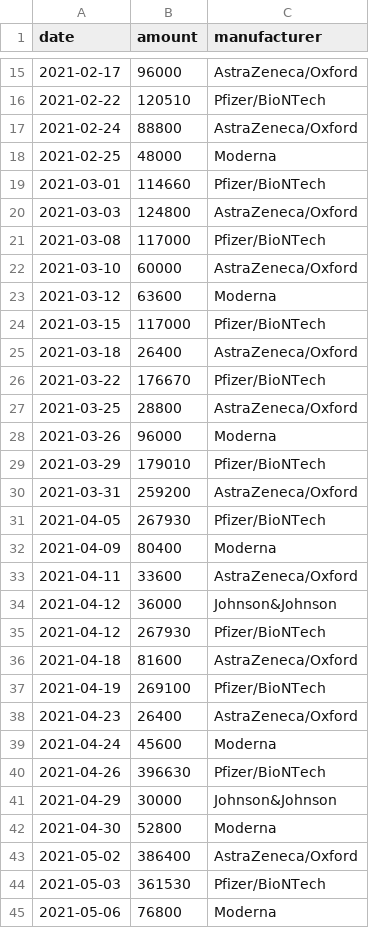
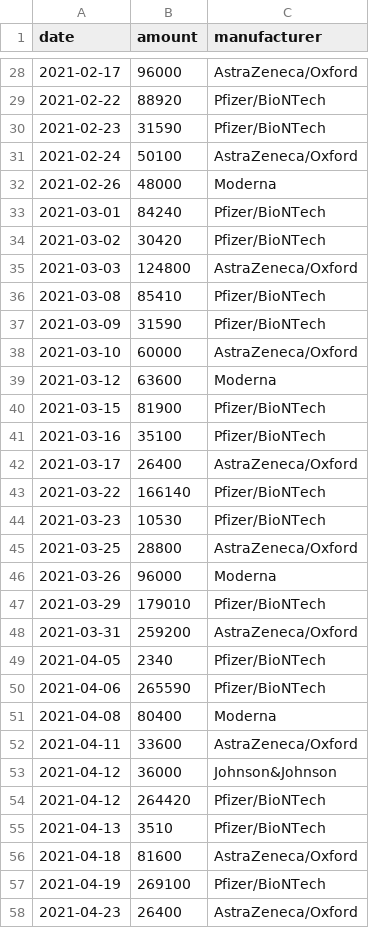
Before and after one commit to trldp/vaccine-prediction, a CSV file: Data/delivered.csv, drawn as a sheet; only a part is shown, gaps mark what is left out; the shorter side is filled out with more unchanged rows; the diff covers the shown part only.

```diff
--- a/Data/delivered.csv
+++ b/Data/delivered.csv
@@ -15,13 +28,18 @@ date,amount,manufacturer
 2021-02-17,96000,AstraZeneca/Oxford
-2021-02-22,120510,Pfizer/BioNTech
-2021-02-24,88800,AstraZeneca/Oxford
-2021-02-25,48000,Moderna
-2021-03-01,114660,Pfizer/BioNTech
+2021-02-22,88920,Pfizer/BioNTech
+2021-02-23,31590,Pfizer/BioNTech
+2021-02-24,50100,AstraZeneca/Oxford
+2021-02-26,48000,Moderna
+2021-03-01,84240,Pfizer/BioNTech
+2021-03-02,30420,Pfizer/BioNTech
 2021-03-03,124800,AstraZeneca/Oxford
-2021-03-08,117000,Pfizer/BioNTech
+2021-03-08,85410,Pfizer/BioNTech
+2021-03-09,31590,Pfizer/BioNTech
 2021-03-10,60000,AstraZeneca/Oxford
 2021-03-12,63600,Moderna
-2021-03-15,117000,Pfizer/BioNTech
-2021-03-18,26400,AstraZeneca/Oxford
-2021-03-22,176670,Pfizer/BioNTech
+2021-03-15,81900,Pfizer/BioNTech
+2021-03-16,35100,Pfizer/BioNTech
+2021-03-17,26400,AstraZeneca/Oxford
+2021-03-22,166140,Pfizer/BioNTech
+2021-03-23,10530,Pfizer/BioNTech
 2021-03-25,28800,AstraZeneca/Oxford
@@ -30,7 +48,9 @@ date,amount,manufacturer
 2021-03-31,259200,AstraZeneca/Oxford
-2021-04-05,267930,Pfizer/BioNTech
-2021-04-09,80400,Moderna
+2021-04-05,2340,Pfizer/BioNTech
+2021-04-06,265590,Pfizer/BioNTech
+2021-04-08,80400,Moderna
 2021-04-11,33600,AstraZeneca/Oxford
 2021-04-12,36000,Johnson&Johnson
-2021-04-12,267930,Pfizer/BioNTech
+2021-04-12,264420,Pfizer/BioNTech
+2021-04-13,3510,Pfizer/BioNTech
 2021-04-18,81600,AstraZeneca/Oxford
```
Also changed, not shown: 18 added rows, 2 removed rows, 2 moved rows and 14 edited cells elsewhere in this file, Data/predicted-deliveries-pessimistic.csv, Data/predicted-deliveries.csv.
